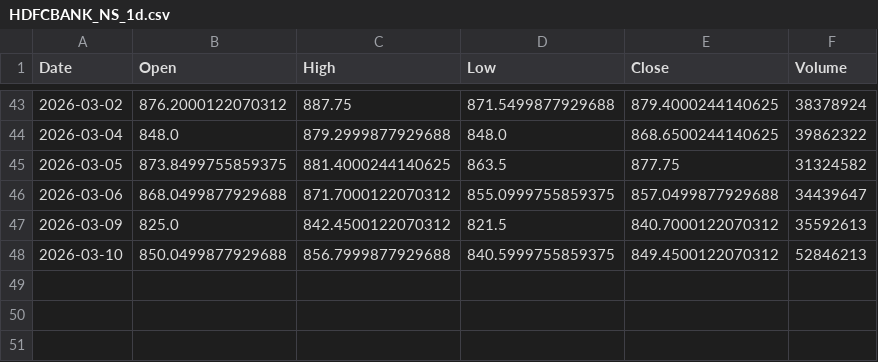
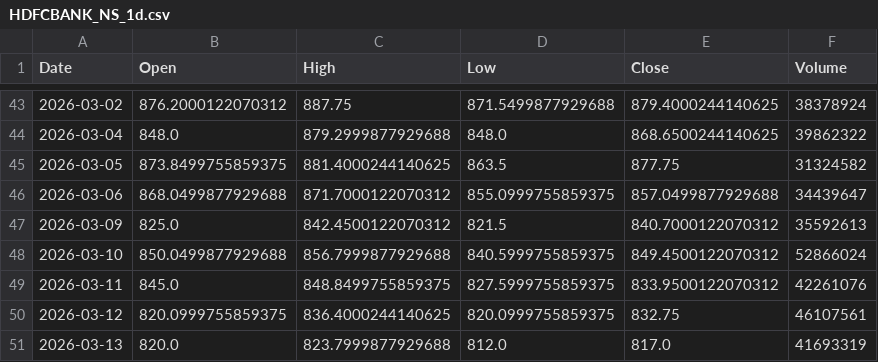
Before and after one commit to rajyavanshi/Quant_Daily_Learning, a CSV file: projects/Market Data Pipeline/data/raw/csv/HDFCBANK_NS_1d.csv, drawn as a sheet; only a part is shown, gaps mark what is left out.

Commit message:
Update readme and pipeline outputs

```diff
--- a/projects/Market Data Pipeline/data/raw/csv/HDFCBANK_NS_1d.csv
+++ b/projects/Market Data Pipeline/data/raw/csv/HDFCBANK_NS_1d.csv
@@ -47,2 +47,5 @@ Date,Open,High,Low,Close,Volume
 2026-03-09,825.0,842.4500122070312,821.5,840.7000122070312,35592613
-2026-03-10,850.0499877929688,856.7999877929688,840.5999755859375,849.4500122070312,52846213
+2026-03-10,850.0499877929688,856.7999877929688,840.5999755859375,849.4500122070312,52866024
+2026-03-11,845.0,848.8499755859375,827.5999755859375,833.9500122070312,42261076
+2026-03-12,820.0999755859375,836.4000244140625,820.0999755859375,832.75,46107561
+2026-03-13,820.0,823.7999877929688,812.0,817.0,41693319
```
Also changed, not shown: 50 other files.
